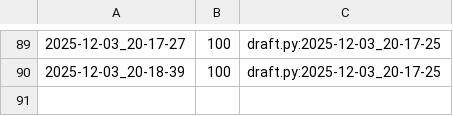
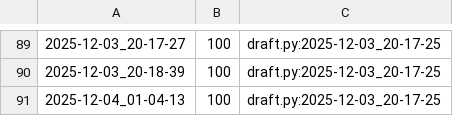
Before and after one commit to qxcode-course/poo-rc-bloco-d-hellysfernandes, a CSV file: tasks/.tko/track/poo@contato/track.csv, drawn as a sheet; only a part is shown, gaps mark what is left out; the diff names each change by its address in the sheet, - before the commit and + after, or states it on an @@ line.

```diff
--- a/tasks/.tko/track/poo@contato/track.csv
+++ b/tasks/.tko/track/poo@contato/track.csv
+row 91: 2025-12-04_01-04-13 | 100 | draft.py:2025-12-03_20-17-25
```
Also changed, not shown: 7 other files.
